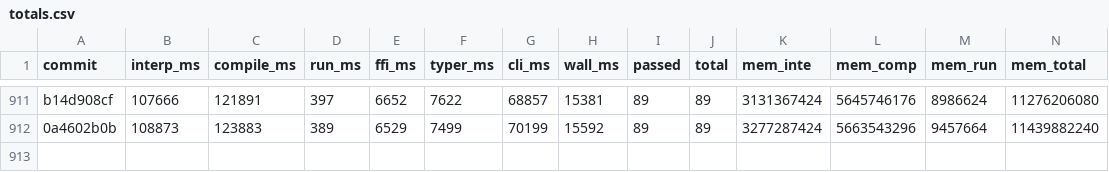
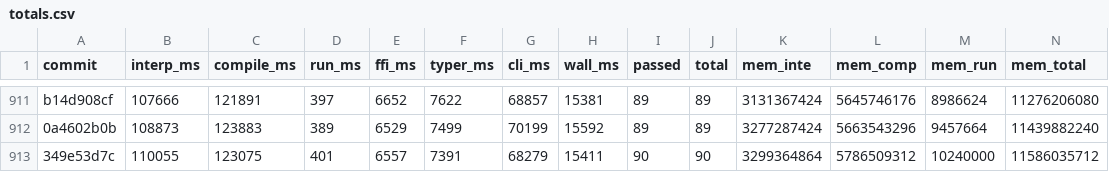
Before and after one commit to jtimon/til, a CSV file: doc/totals.csv, drawn as a sheet; only a part is shown, gaps mark what is left out; the diff names each change by its address in the sheet, - before the commit and + after, or states it on an @@ line.

```diff
--- a/doc/totals.csv
+++ b/doc/totals.csv
+row 913: 349e53d7c | 110055 | 123075 | 401 | 6557 | 7391 | 68279 | 15411 | 90 | 90 | 3299364864 | 5786509312 | 10240000 | 11586035712
```
Also changed, not shown: 9 other files.
